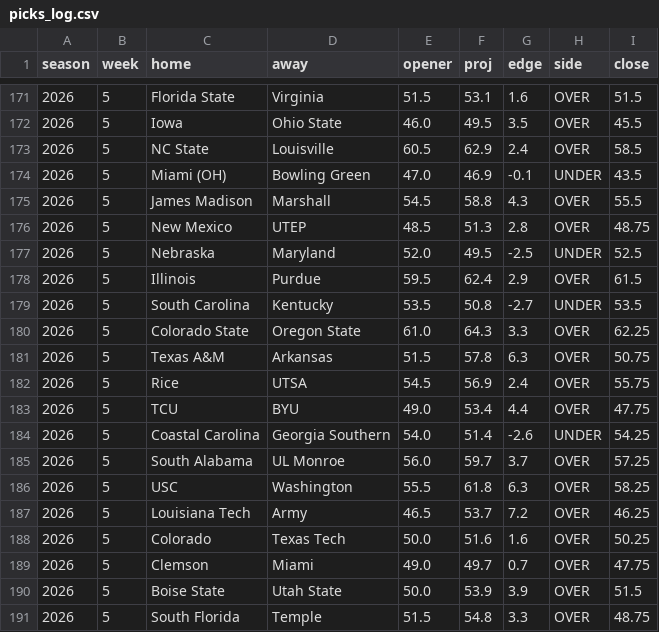
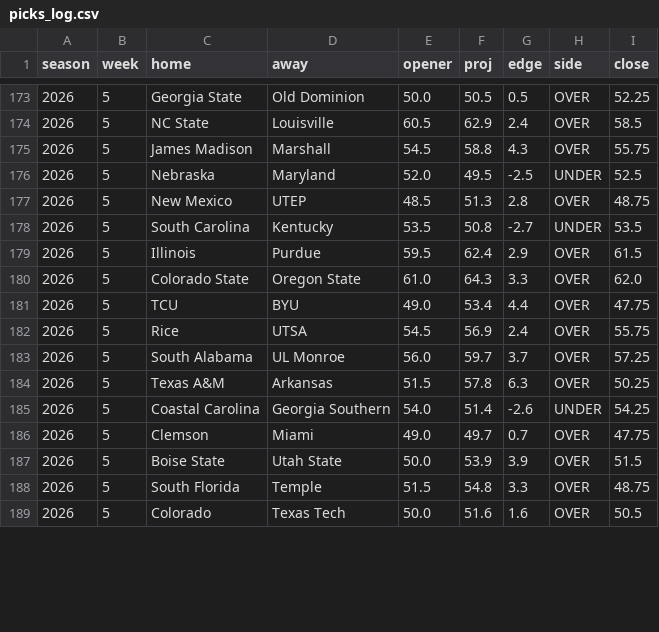
Before and after one commit to aberni03/ncaaf-totals-edge, a CSV file: out/picks_log.csv, drawn as a sheet; only a part is shown, gaps mark what is left out; the diff covers the shown part only.

```diff
--- a/out/picks_log.csv
+++ b/out/picks_log.csv
@@ -171,19 +173,14 @@ season,week,home,away,opener,proj,edge,side,close
-2026,5,Florida State,Virginia,51.5,53.1,1.6,OVER,51.5
-2026,5,Iowa,Ohio State,46.0,49.5,3.5,OVER,45.5
+2026,5,Georgia State,Old Dominion,50.0,50.5,0.5,OVER,52.25
 2026,5,NC State,Louisville,60.5,62.9,2.4,OVER,58.5
-2026,5,Miami (OH),Bowling Green,47.0,46.9,-0.1,UNDER,43.5
-2026,5,James Madison,Marshall,54.5,58.8,4.3,OVER,55.5
+2026,5,James Madison,Marshall,54.5,58.8,4.3,OVER,55.75
+2026,5,Nebraska,Maryland,52.0,49.5,-2.5,UNDER,52.5
 2026,5,New Mexico,UTEP,48.5,51.3,2.8,OVER,48.75
-2026,5,Nebraska,Maryland,52.0,49.5,-2.5,UNDER,52.5
+2026,5,South Carolina,Kentucky,53.5,50.8,-2.7,UNDER,53.5
 2026,5,Illinois,Purdue,59.5,62.4,2.9,OVER,61.5
-2026,5,South Carolina,Kentucky,53.5,50.8,-2.7,UNDER,53.5
-2026,5,Colorado State,Oregon State,61.0,64.3,3.3,OVER,62.25
-2026,5,Texas A&M,Arkansas,51.5,57.8,6.3,OVER,50.75
+2026,5,Colorado State,Oregon State,61.0,64.3,3.3,OVER,62.0
+2026,5,TCU,BYU,49.0,53.4,4.4,OVER,47.75
 2026,5,Rice,UTSA,54.5,56.9,2.4,OVER,55.75
-2026,5,TCU,BYU,49.0,53.4,4.4,OVER,47.75
+2026,5,South Alabama,UL Monroe,56.0,59.7,3.7,OVER,57.25
+2026,5,Texas A&M,Arkansas,51.5,57.8,6.3,OVER,50.25
 2026,5,Coastal Carolina,Georgia Southern,54.0,51.4,-2.6,UNDER,54.25
-2026,5,South Alabama,UL Monroe,56.0,59.7,3.7,OVER,57.25
-2026,5,USC,Washington,55.5,61.8,6.3,OVER,58.25
-2026,5,Louisiana Tech,Army,46.5,53.7,7.2,OVER,46.25
-2026,5,Colorado,Texas Tech,50.0,51.6,1.6,OVER,50.25
 2026,5,Clemson,Miami,49.0,49.7,0.7,OVER,47.75
@@ -191 +188,2 @@ season,week,home,away,opener,proj,edge,side,close
 2026,5,South Florida,Temple,51.5,54.8,3.3,OVER,48.75
+2026,5,Colorado,Texas Tech,50.0,51.6,1.6,OVER,50.5
```
Also changed, not shown: 4 added rows, 3 removed rows, 8 moved rows and 18 edited cells elsewhere in this file, out/odds_snapshots.csv, out/slate.csv, 3 other files.
